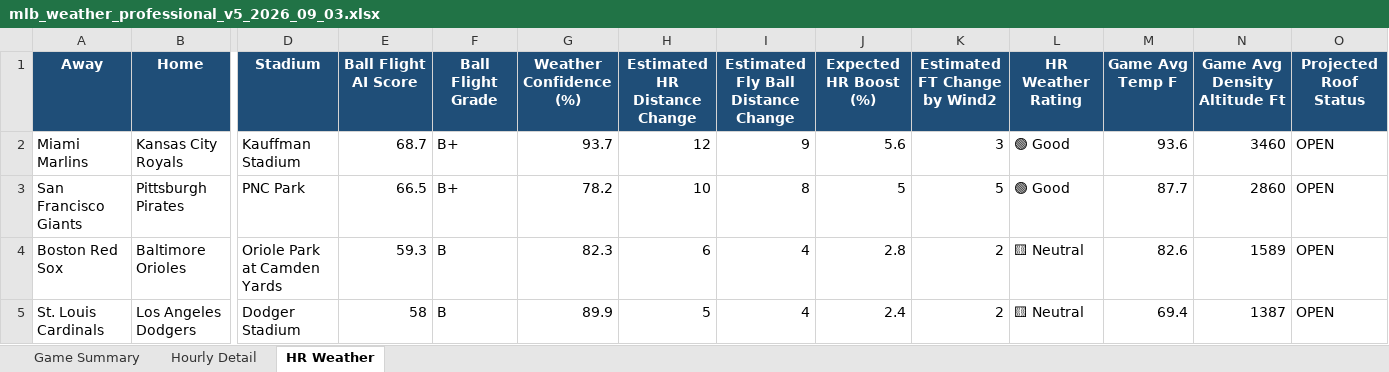
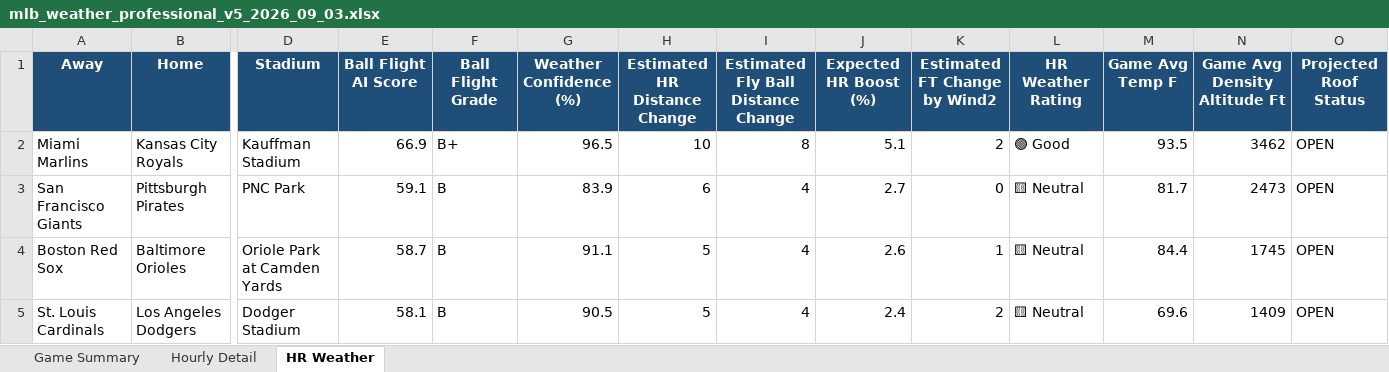
Before and after one commit to pzbaseball/mlb-site-data, an Excel workbook: mlb_weather_professional_v5_2026_09_03.xlsx, sheet HR Weather, drawn as a sheet; only a part is shown, gaps mark what is left out; values as stored, in another font and other column widths than the file's, no borders; conditional formats not drawn; the diff covers the shown part only; the diff names each change by its address in the sheet, - before the commit and + after, or states it on an @@ line.

Commit message:
Update MLB weather 2026-09-03 06:19 PM PT

```diff
--- a/mlb_weather_professional_v5_2026_09_03.xlsx (sheet HR Weather)
+++ b/mlb_weather_professional_v5_2026_09_03.xlsx (sheet HR Weather)
-E2 (Ball Flight AI Score): 68.7
+E2 (Ball Flight AI Score): 66.9
-G2 (Weather Confidence (%)): 93.7
+G2 (Weather Confidence (%)): 96.5
-H2 (Estimated HR Distance Change): 12
+H2 (Estimated HR Distance Change): 10
-I2: 9
+I2: 8
-J2 (Expected HR Boost (%)): 5.6
+J2 (Expected HR Boost (%)): 5.1
-K2 (Estimated FT Change by Wind2): 3
+K2 (Estimated FT Change by Wind2): 2
-M2 (Game Avg Temp F): 93.6
+M2 (Game Avg Temp F): 93.5
-N2 (Game Avg Density Altitude Ft): 3460
+N2 (Game Avg Density Altitude Ft): 3462
-E3 (Ball Flight AI Score): 66.5
+E3 (Ball Flight AI Score): 59.1
-F3 (Ball Flight Grade): B+
+F3 (Ball Flight Grade): B
-G3 (Weather Confidence (%)): 78.2
+G3 (Weather Confidence (%)): 83.9
-H3 (Estimated HR Distance Change): 10
+H3 (Estimated HR Distance Change): 6
-I3: 8
+I3: 4
-J3 (Expected HR Boost (%)): 5
+J3 (Expected HR Boost (%)): 2.7
-K3 (Estimated FT Change by Wind2): 5
+K3 (Estimated FT Change by Wind2): 0
-L3 (HR Weather Rating): 🟢 Good
+L3 (HR Weather Rating): 🟨 Neutral
-M3 (Game Avg Temp F): 87.7
+M3 (Game Avg Temp F): 81.7
-N3 (Game Avg Density Altitude Ft): 2860
+N3 (Game Avg Density Altitude Ft): 2473
-E4 (Ball Flight AI Score): 59.3
+E4 (Ball Flight AI Score): 58.7
-G4 (Weather Confidence (%)): 82.3
+G4 (Weather Confidence (%)): 91.1
-H4 (Estimated HR Distance Change): 6
+H4 (Estimated HR Distance Change): 5
-J4 (Expected HR Boost (%)): 2.8
+J4 (Expected HR Boost (%)): 2.6
-K4 (Estimated FT Change by Wind2): 2
+K4 (Estimated FT Change by Wind2): 1
-M4 (Game Avg Temp F): 82.6
+M4 (Game Avg Temp F): 84.4
-N4 (Game Avg Density Altitude Ft): 1589
+N4 (Game Avg Density Altitude Ft): 1745
-E5 (Ball Flight AI Score): 58
+E5 (Ball Flight AI Score): 58.1
-G5 (Weather Confidence (%)): 89.9
+G5 (Weather Confidence (%)): 90.5
-M5 (Game Avg Temp F): 69.4
+M5 (Game Avg Temp F): 69.6
-N5 (Game Avg Density Altitude Ft): 1387
+N5 (Game Avg Density Altitude Ft): 1409
```
Also changed, not shown: 26 edited cells elsewhere in this sheet, sheet Hourly Detail, sheet Game Summary, 2 other files.
